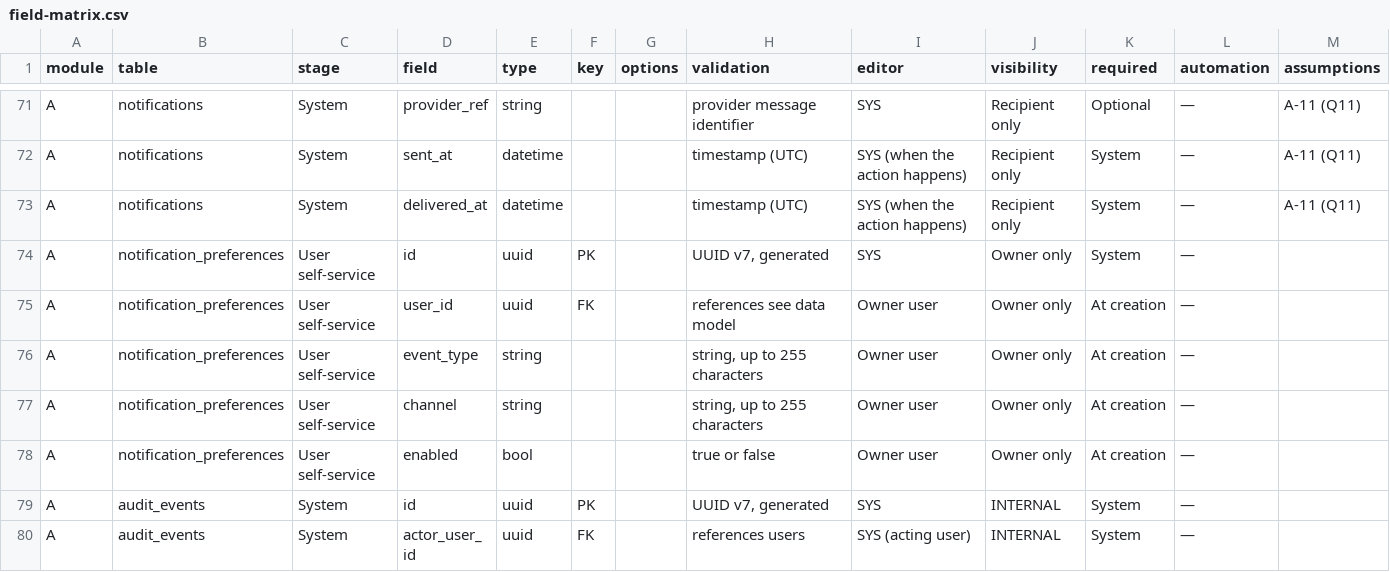
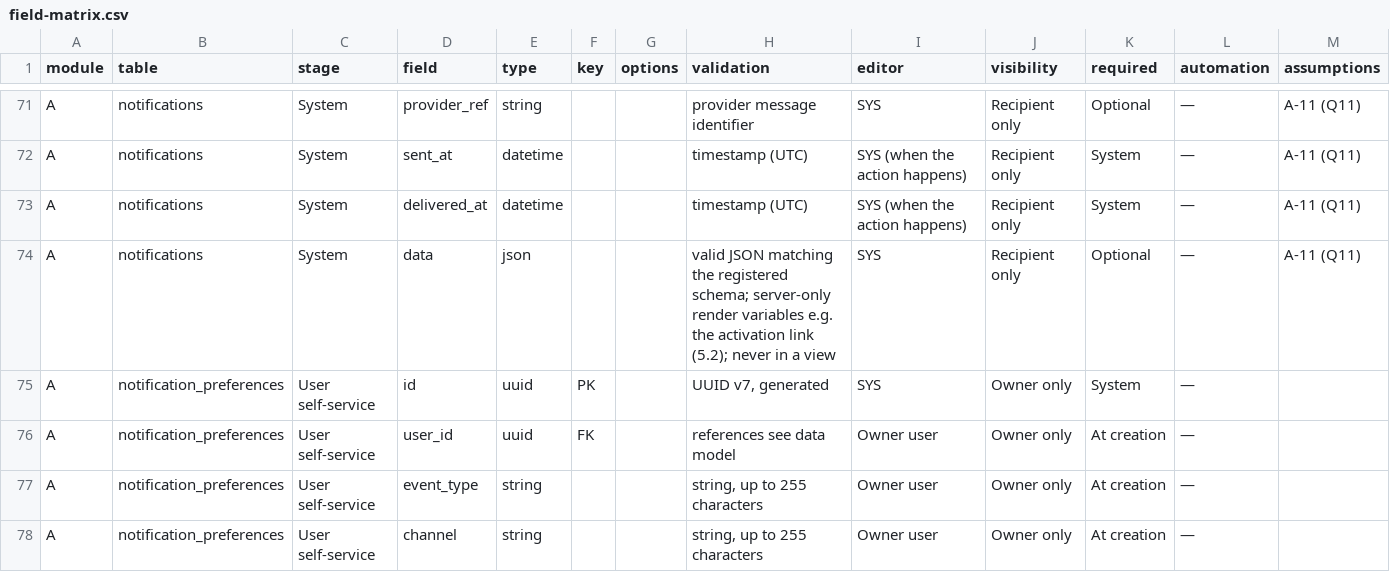
Before and after one commit to app-ampm/ampm-platform, a CSV file: docs/field-matrix.csv, drawn as a sheet; only a part is shown, gaps mark what is left out; the shorter side is filled out with more unchanged rows; the diff names each change by its address in the sheet, - before the commit and + after, or states it on an @@ line.

```diff
--- a/docs/field-matrix.csv
+++ b/docs/field-matrix.csv
+row 74: A | notifications | System | data | json |  |  | valid JSON matching the registered schema; server-only render variables e.g. the activation link (5.2); never in a view | SYS | Recipient only | Optional | — | A-11 (Q11)
```
Also changed, not shown: 32 other files.
